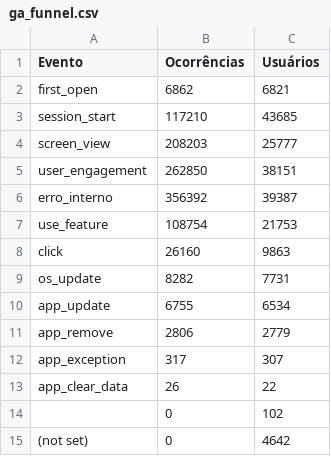
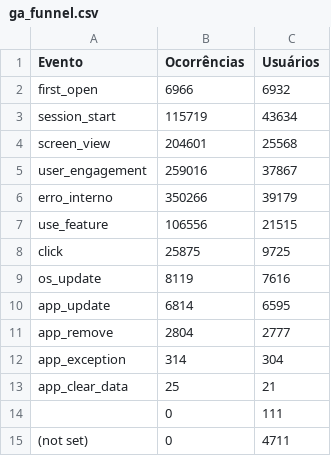
Before and after one commit to fabioramos-02/matomo, a CSV file: matomo-analytics-dashboard/exports/ga_funnel.csv, drawn as a sheet.

```diff
--- a/matomo-analytics-dashboard/exports/ga_funnel.csv
+++ b/matomo-analytics-dashboard/exports/ga_funnel.csv
@@ -1,15 +1,15 @@
 Evento;Ocorrências;Usuários
-first_open;6862;6821
-session_start;117210;43685
-screen_view;208203;25777
-user_engagement;262850;38151
-erro_interno;356392;39387
-use_feature;108754;21753
-click;26160;9863
-os_update;8282;7731
-app_update;6755;6534
-app_remove;2806;2779
-app_exception;317;307
-app_clear_data;26;22
-;0;102
-(not set);0;4642
+first_open;6966;6932
+session_start;115719;43634
+screen_view;204601;25568
+user_engagement;259016;37867
+erro_interno;350266;39179
+use_feature;106556;21515
+click;25875;9725
+os_update;8119;7616
+app_update;6814;6595
+app_remove;2804;2777
+app_exception;314;304
+app_clear_data;25;21
+;0;111
+(not set);0;4711
```
Also changed, not shown: matomo-analytics-dashboard/exports/ga_cities.csv, matomo-analytics-dashboard/exports/ga_links.csv, 4 other files.
